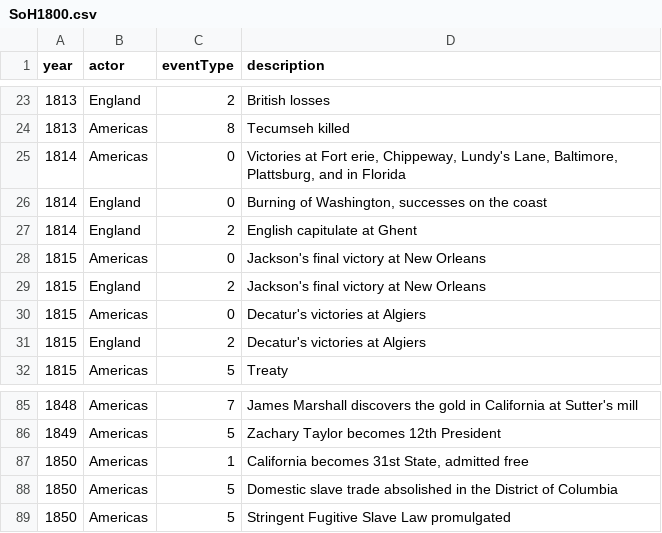
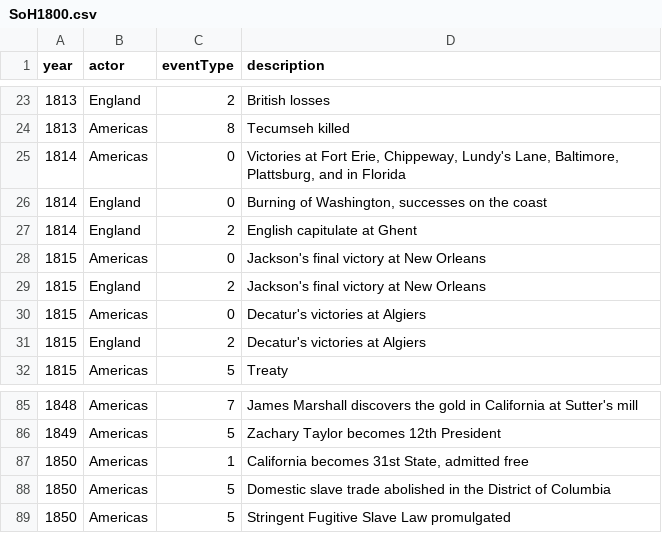
Before and after one commit to EmoryDHLab/speculative, a CSV file: SoH1800.csv, drawn as a sheet; only a part is shown, gaps mark what is left out.

```diff
--- a/SoH1800.csv
+++ b/SoH1800.csv
@@ -24,3 +24,3 @@ year,actor,eventType,description
 1813,Americas,8,Tecumseh killed
-1814,Americas,0,"Victories at Fort erie, Chippeway, Lundy's Lane, Baltimore, Plattsburg, and in Florida"
+1814,Americas,0,"Victories at Fort Erie, Chippeway, Lundy's Lane, Baltimore, Plattsburg, and in Florida"
 1814,England,0,"Burning of Washington, successes on the coast"
@@ -87,3 +87,3 @@ year,actor,eventType,description
 1850,Americas,1,"California becomes 31st State, admitted free"
-1850,Americas,5,Domestic slave trade absolished in the District of Columbia
+1850,Americas,5,Domestic slave trade abolished in the District of Columbia
 1850,Americas,5,Stringent Fugitive Slave Law promulgated
```
Also changed, not shown: 4 other files.
